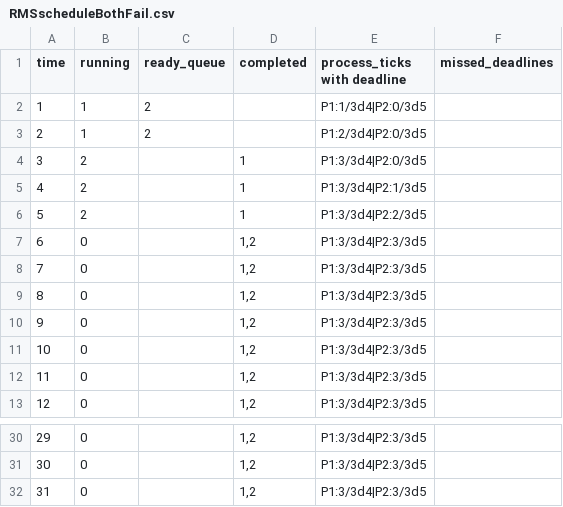
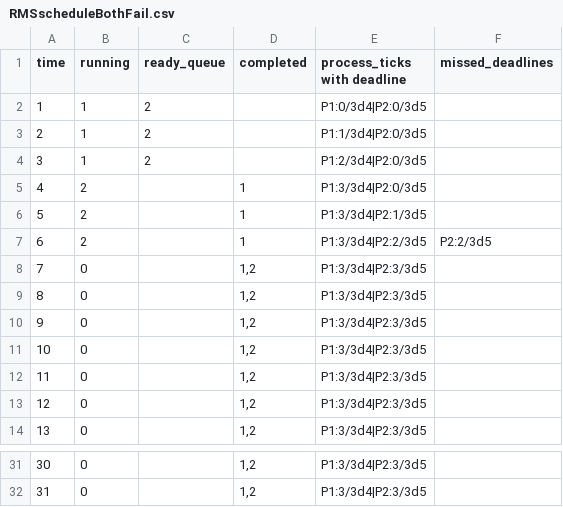
Before and after one commit to KyeYongChoo/fyp_scheduling_algorithms, a CSV file: SampleSchedules/RMS/RMSscheduleBothFail.csv, drawn as a sheet; only a part is shown, gaps mark what is left out; removed rows and columns are numbered as before the commit, all else as after; the diff names each change by its address in the sheet, - before the commit and + after, or states it on an @@ line.

```diff
--- a/SampleSchedules/RMS/RMSscheduleBothFail.csv
+++ b/SampleSchedules/RMS/RMSscheduleBothFail.csv
+row 2: 1 | 1 | 2 |  | P1:0/3d4|P2:0/3d5
@@ column A (time) renumbered between rows 3 and 32 @@
-F7 (missed_deadlines): (empty)
+F7 (missed_deadlines): P2:2/3d5
-row 32: 31 | 0 |  | 1,2 | P1:3/3d4|P2:3/3d5
```
Also changed, not shown: SampleSchedules/EDF/EDFscheduleBothFail.csv, SampleSchedules/EDF/EDFscheduleRmsFailsEdfSucceeds.csv, 11 other files.
